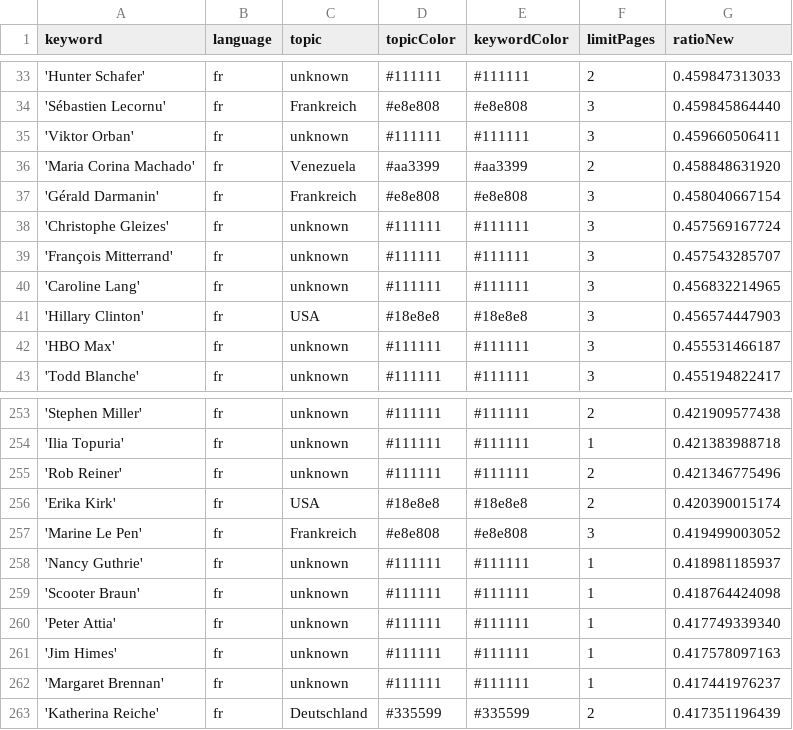
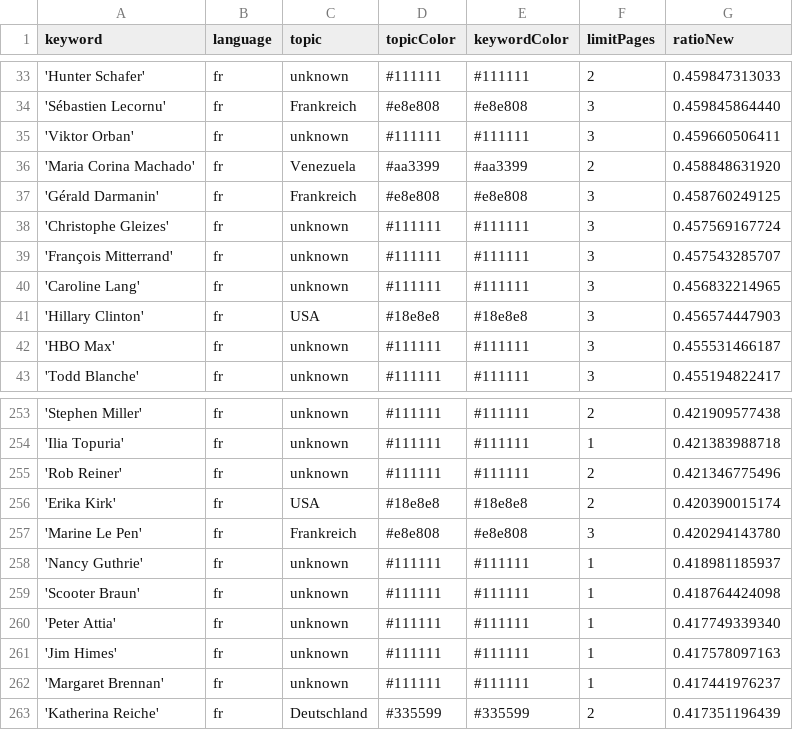
Before and after one commit to JoPhi24-news/gensChuchoter, a CSV file: keywords.csv, drawn as a sheet; only a part is shown, gaps mark what is left out; the diff covers the shown part only.

```diff
--- a/keywords.csv
+++ b/keywords.csv
@@ -36,3 +36,3 @@ keyword,language,topic,topicColor,keywordColor,limitPages,ratioNew
 'Maria Corina Machado',fr,Venezuela,#aa3399,#aa3399,2,0.458848631920
-'Gérald Darmanin',fr,Frankreich,#e8e808,#e8e808,3,0.458040667154
+'Gérald Darmanin',fr,Frankreich,#e8e808,#e8e808,3,0.458760249125
 'Christophe Gleizes',fr,unknown,#111111,#111111,3,0.457569167724
@@ -256,3 +256,3 @@ keyword,language,topic,topicColor,keywordColor,limitPages,ratioNew
 'Erika Kirk',fr,USA,#18e8e8,#18e8e8,2,0.420390015174
-'Marine Le Pen',fr,Frankreich,#e8e808,#e8e808,3,0.419499003052
+'Marine Le Pen',fr,Frankreich,#e8e808,#e8e808,3,0.420294143780
 'Nancy Guthrie',fr,unknown,#111111,#111111,1,0.418981185937
```
Also changed, not shown: 7 added rows, 7 removed rows and 2 edited cells elsewhere in this file, csv/news_2026_09.csv, 1 other file.
